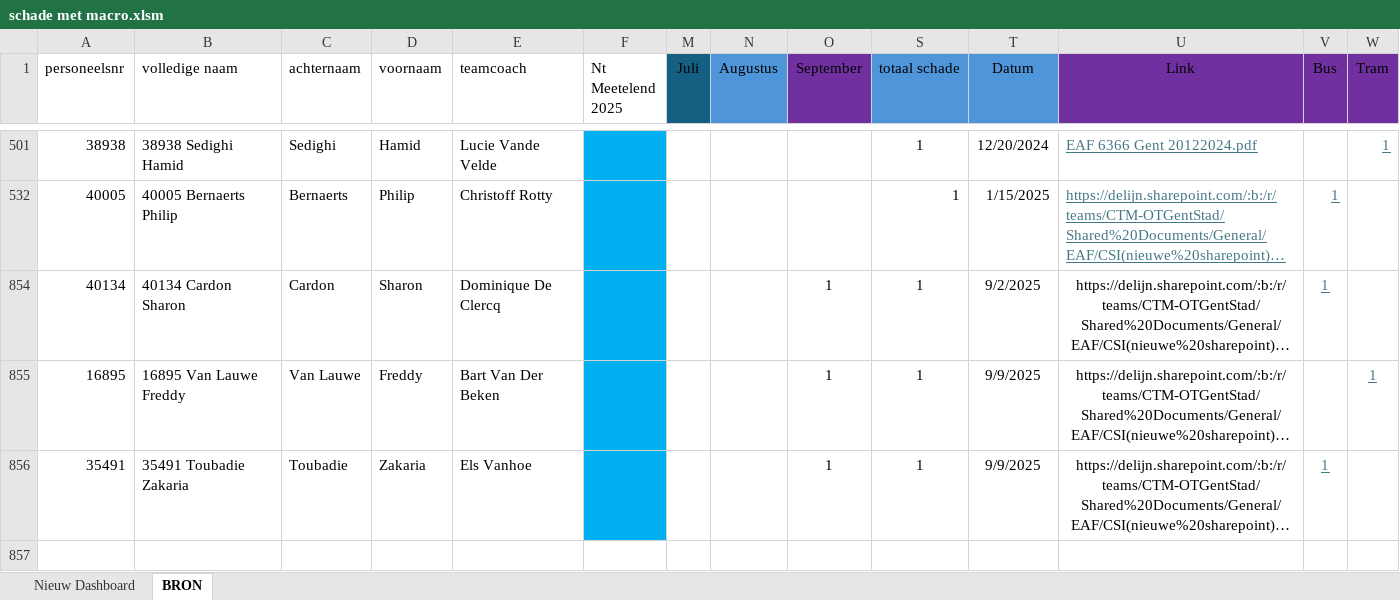
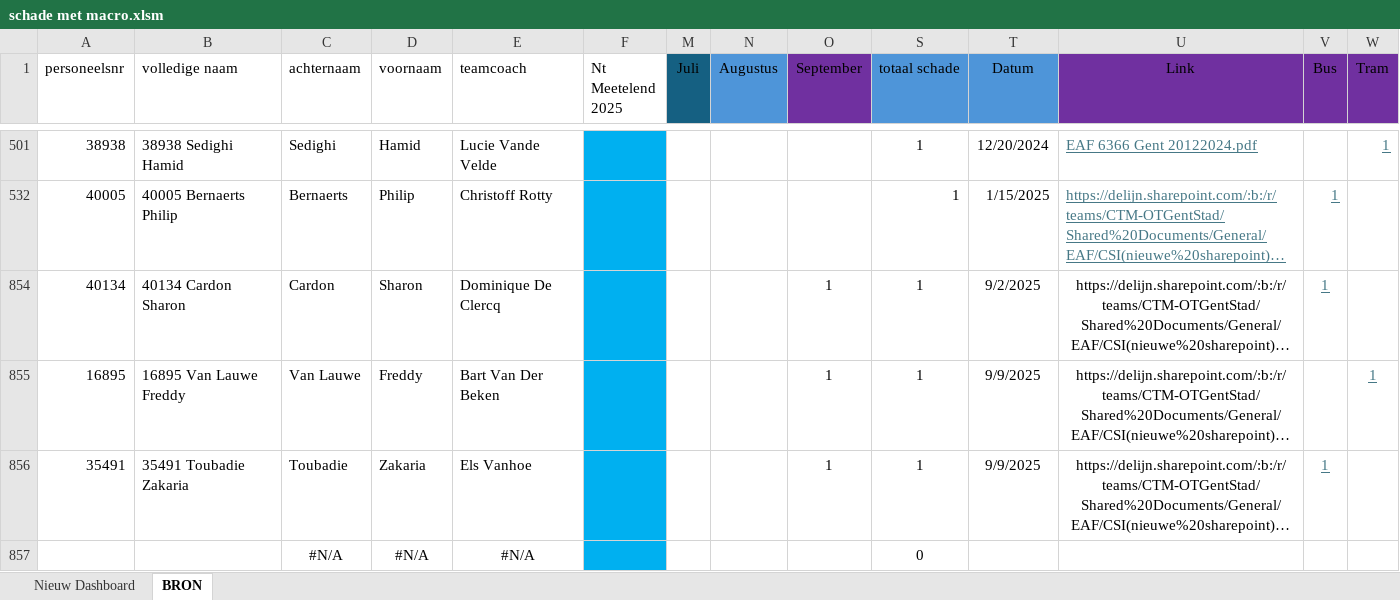
Before and after one commit to Stoffels84/schade, an Excel workbook: schade met macro.xlsm, sheet BRON, drawn as a sheet; only a part is shown, gaps mark what is left out; long unchanged cells end in …; values as stored, in another font and other column widths than the file's, no borders; charts and pictures and conditional formats and table styles not drawn; rows hold the shown columns only; the diff names each change by its address in the sheet, - before the commit and + after, or states it on an @@ line.

Commit message:
auto: update vanuit Teams

```diff
--- a/schade met macro.xlsm (sheet BRON)
+++ b/schade met macro.xlsm (sheet BRON)
+row 857:  |  | #N/A | #N/A | #N/A |  |  |  |  | 0
```
